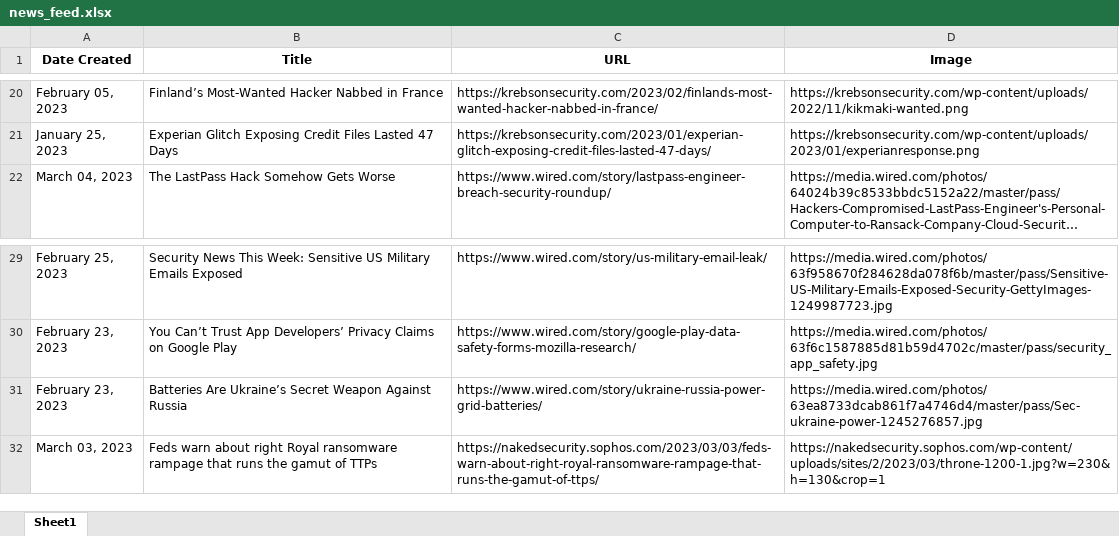
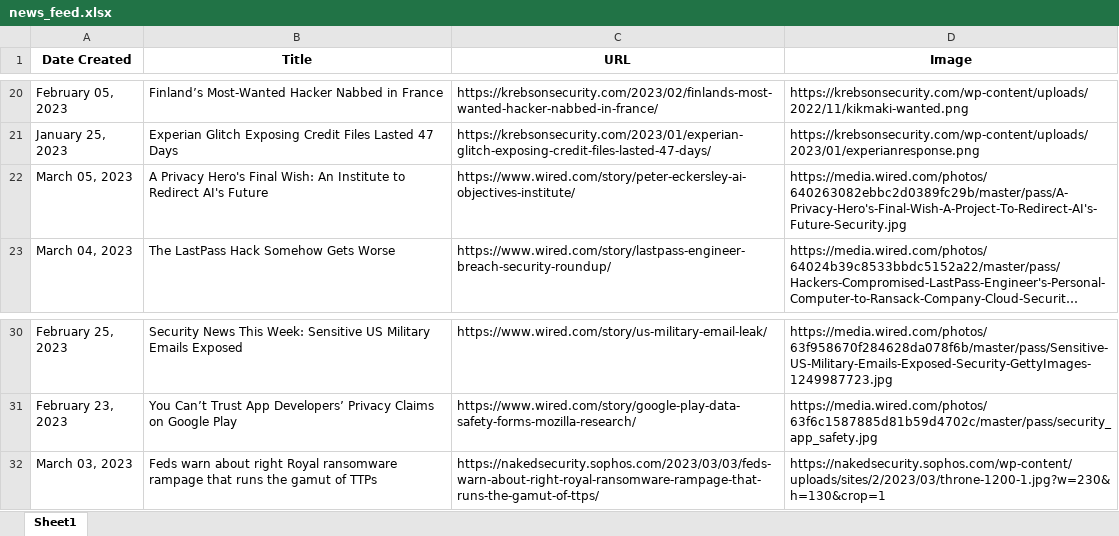
Before and after one commit to thecyberbytes/thecyberbytes.github.io, an Excel workbook: cyber_web/excels/news_feed.xlsx, sheet Sheet1, drawn as a sheet; only a part is shown, gaps mark what is left out; long unchanged cells end in …; values as stored, in another font and other column widths than the file's, no borders; removed rows and columns are numbered as before the commit, all else as after; the diff names each change by its address in the sheet, - before the commit and + after, or states it on an @@ line.

```diff
--- a/cyber_web/excels/news_feed.xlsx (sheet Sheet1)
+++ b/cyber_web/excels/news_feed.xlsx (sheet Sheet1)
+row 22: March 05, 2023 | A Privacy Hero's Final Wish: An Institute to Redirect AI's Future | https://www.wired.com/story/peter-eckersley-ai-objectives-institute/ | https://media.wired.com/photos/640263082ebbc2d0389fc29b/master/pass/A-Privacy-Hero's-Final-Wish-A-Project-To-Redirect-AI's-Future-Security.jpg
-row 31: February 23, 2023 | Batteries Are Ukraine’s Secret Weapon Against Russia | https://www.wired.com/story/ukraine-russia-power-grid-batteries/ | https://media.wired.com/photos/63ea8733dcab861f7a4746d4/master/pass/Sec-ukraine-power-1245276857.jpg
```
Also changed, not shown: cyber_web/excels/blog_feed.xlsx, cyber_web/excels/news_categorized.xlsx, 26 other files.
